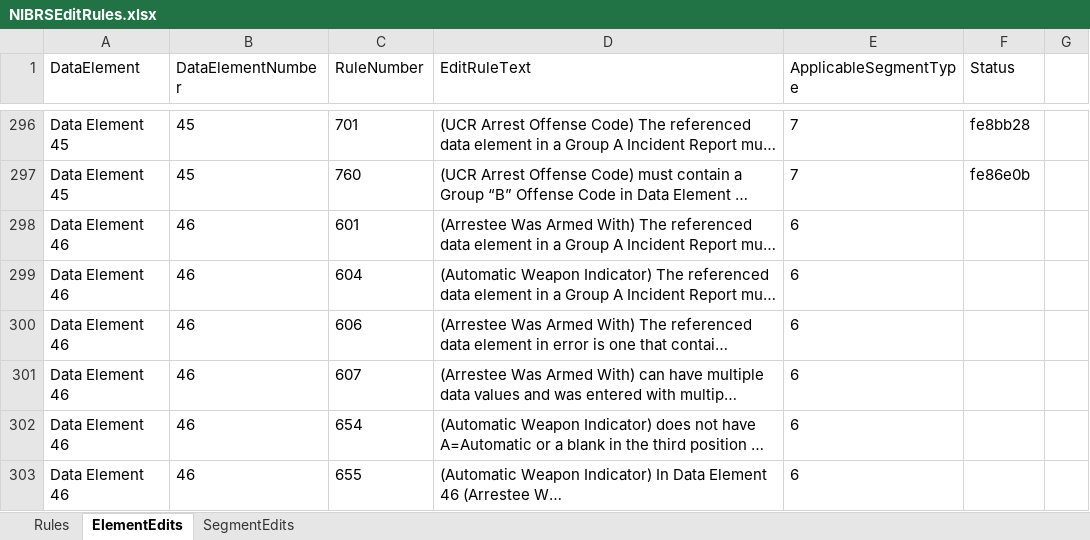
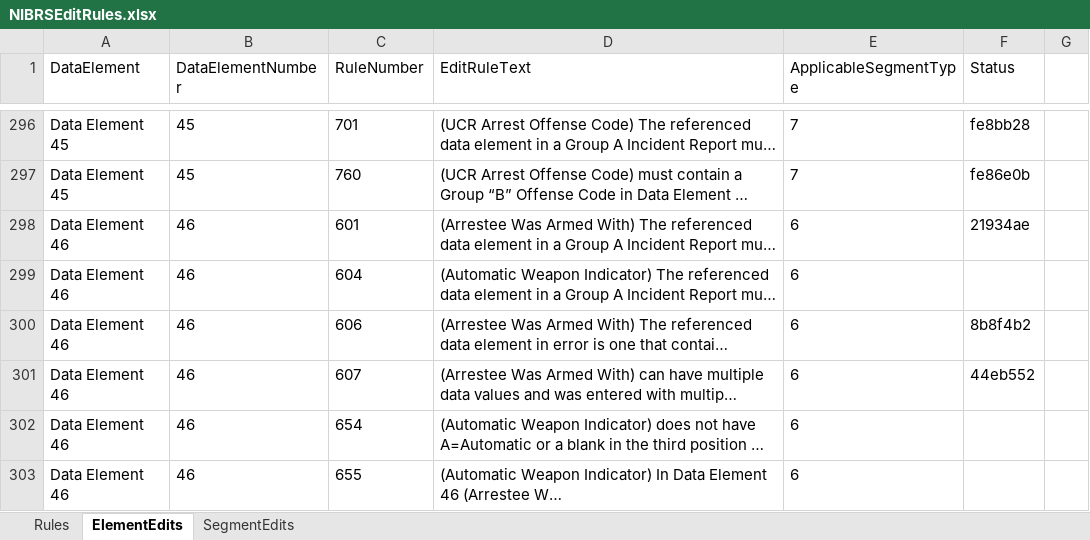
Before and after one commit to teisdbr/nibrs, an Excel workbook: docs/NIBRSEditRules.xlsx, sheet ElementEdits, drawn as a sheet; only a part is shown, gaps mark what is left out; long unchanged cells end in …; values as stored, in another font and other column widths than the file's, no borders; the diff covers the shown part only; the diff names each change by its address in the sheet, - before the commit and + after, or states it on an @@ line.

Commit message:
Update tracking spreadsheet

```diff
--- a/docs/NIBRSEditRules.xlsx (sheet ElementEdits)
+++ b/docs/NIBRSEditRules.xlsx (sheet ElementEdits)
-F298 (Status): (empty)
+F298 (Status): 21934ae
-F300 (Status): (empty)
+F300 (Status): 8b8f4b2
-F301 (Status): (empty)
+F301 (Status): 44eb552
```
Also changed, not shown: 11 edited cells elsewhere in this sheet.
